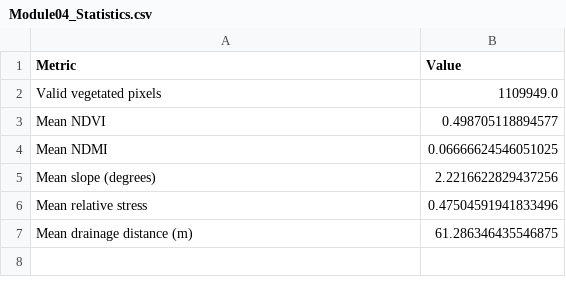
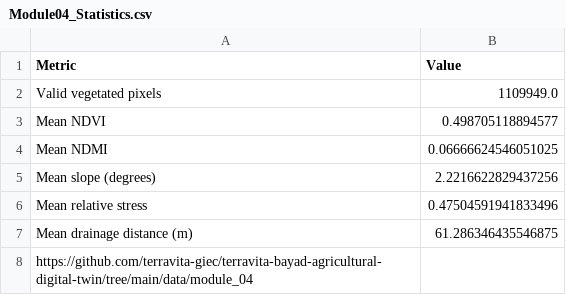
Before and after one commit to terravita-giec/terravita-bayad-agricultural-digital-twin, a CSV file: data/model_04/Module04_Statistics.csv, drawn as a sheet; the diff names each change by its address in the sheet, - before the commit and + after, or states it on an @@ line.

Commit message:
Add GitHub link to Module04_Statistics.csv

```diff
--- a/data/model_04/Module04_Statistics.csv
+++ b/data/model_04/Module04_Statistics.csv
+row 8: https://github.com/terravita-giec/terravita-bayad-agricultural-digital-twin/tree/main/data/module_04
```
